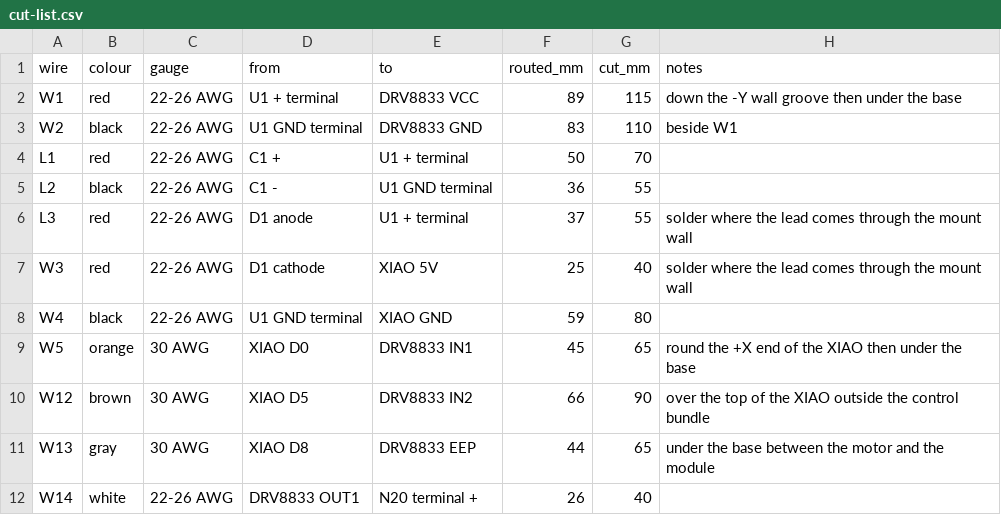
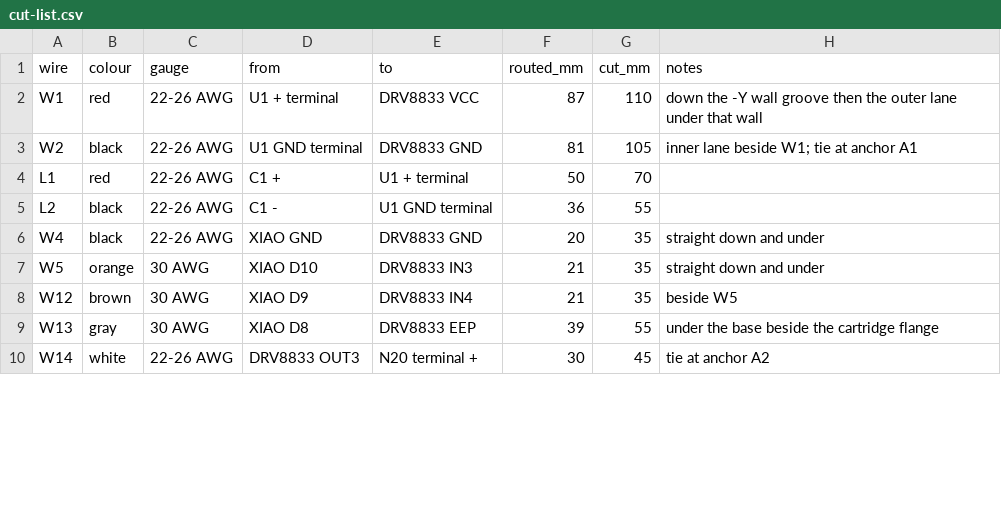
Before and after one commit to ricklon/cam-rotation-starter, a CSV file: drives/n20/docs/cut-list.csv, drawn as a sheet; only a part is shown; the diff covers the shown part only.

```diff
--- a/drives/n20/docs/cut-list.csv
+++ b/drives/n20/docs/cut-list.csv
@@ -1,12 +1,10 @@
 wire,colour,gauge,from,to,routed_mm,cut_mm,notes
-W1,red,22-26 AWG,U1 + terminal,DRV8833 VCC,89,115,down the -Y wall groove then under the base
-W2,black,22-26 AWG,U1 GND terminal,DRV8833 GND,83,110,beside W1
+W1,red,22-26 AWG,U1 + terminal,DRV8833 VCC,87,110,down the -Y wall groove then the outer lane under that wall
+W2,black,22-26 AWG,U1 GND terminal,DRV8833 GND,81,105,inner lane beside W1; tie at anchor A1
 L1,red,22-26 AWG,C1 +,U1 + terminal,50,70,
 L2,black,22-26 AWG,C1 -,U1 GND terminal,36,55,
-L3,red,22-26 AWG,D1 anode,U1 + terminal,37,55,solder where the lead comes through the mount wall
-W3,red,22-26 AWG,D1 cathode,XIAO 5V,25,40,solder where the lead comes through the mount wall
-W4,black,22-26 AWG,U1 GND terminal,XIAO GND,59,80,
-W5,orange,30 AWG,XIAO D0,DRV8833 IN1,45,65,round the +X end of the XIAO then under the base
-W12,brown,30 AWG,XIAO D5,DRV8833 IN2,66,90,over the top of the XIAO outside the control bundle
-W13,gray,30 AWG,XIAO D8,DRV8833 EEP,44,65,under the base between the motor and the module
-W14,white,22-26 AWG,DRV8833 OUT1,N20 terminal +,26,40,
+W4,black,22-26 AWG,XIAO GND,DRV8833 GND,20,35,straight down and under
+W5,orange,30 AWG,XIAO D10,DRV8833 IN3,21,35,straight down and under
+W12,brown,30 AWG,XIAO D9,DRV8833 IN4,21,35,beside W5
+W13,gray,30 AWG,XIAO D8,DRV8833 EEP,39,55,under the base beside the cartridge flange
+W14,white,22-26 AWG,DRV8833 OUT3,N20 terminal +,30,45,tie at anchor A2
```
Also changed, not shown: 6 added rows and 29 edited cells elsewhere in this file, 28 other files.
